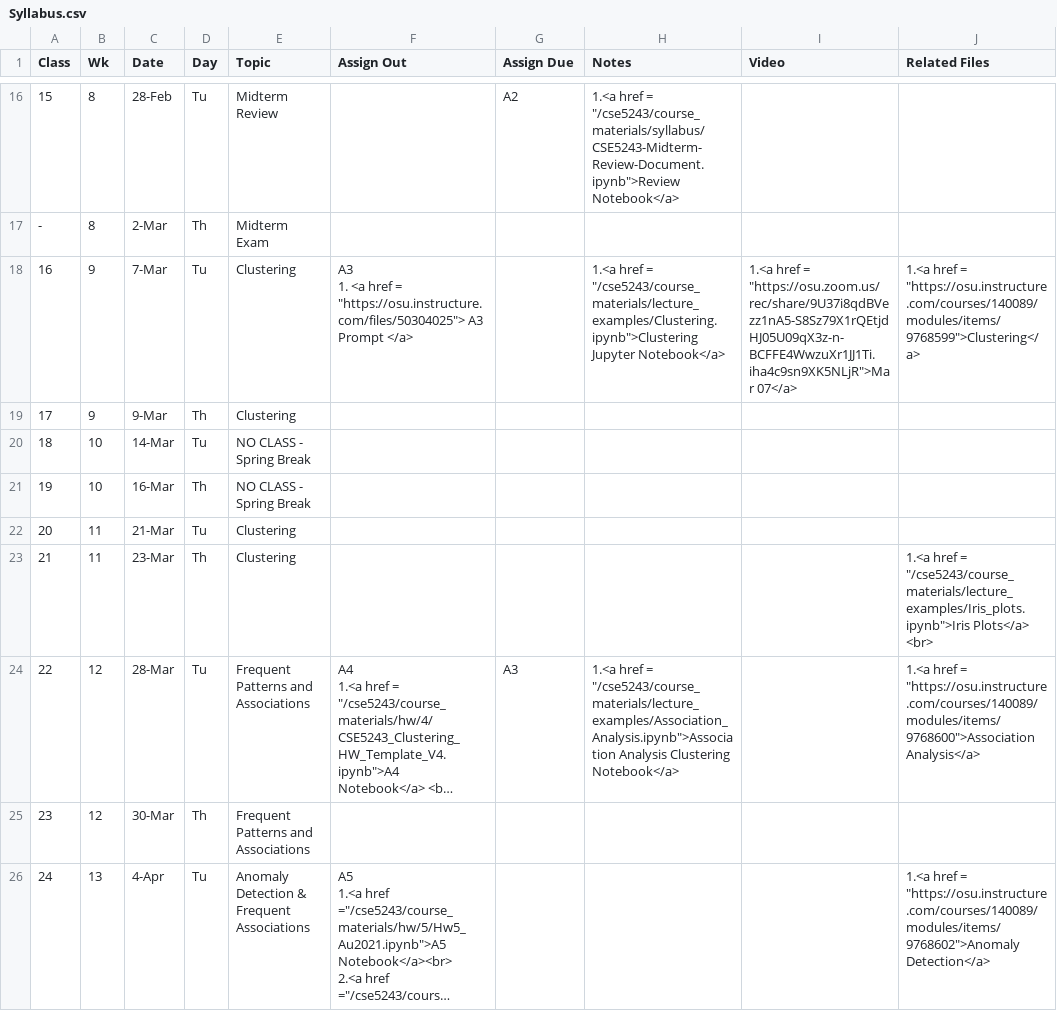
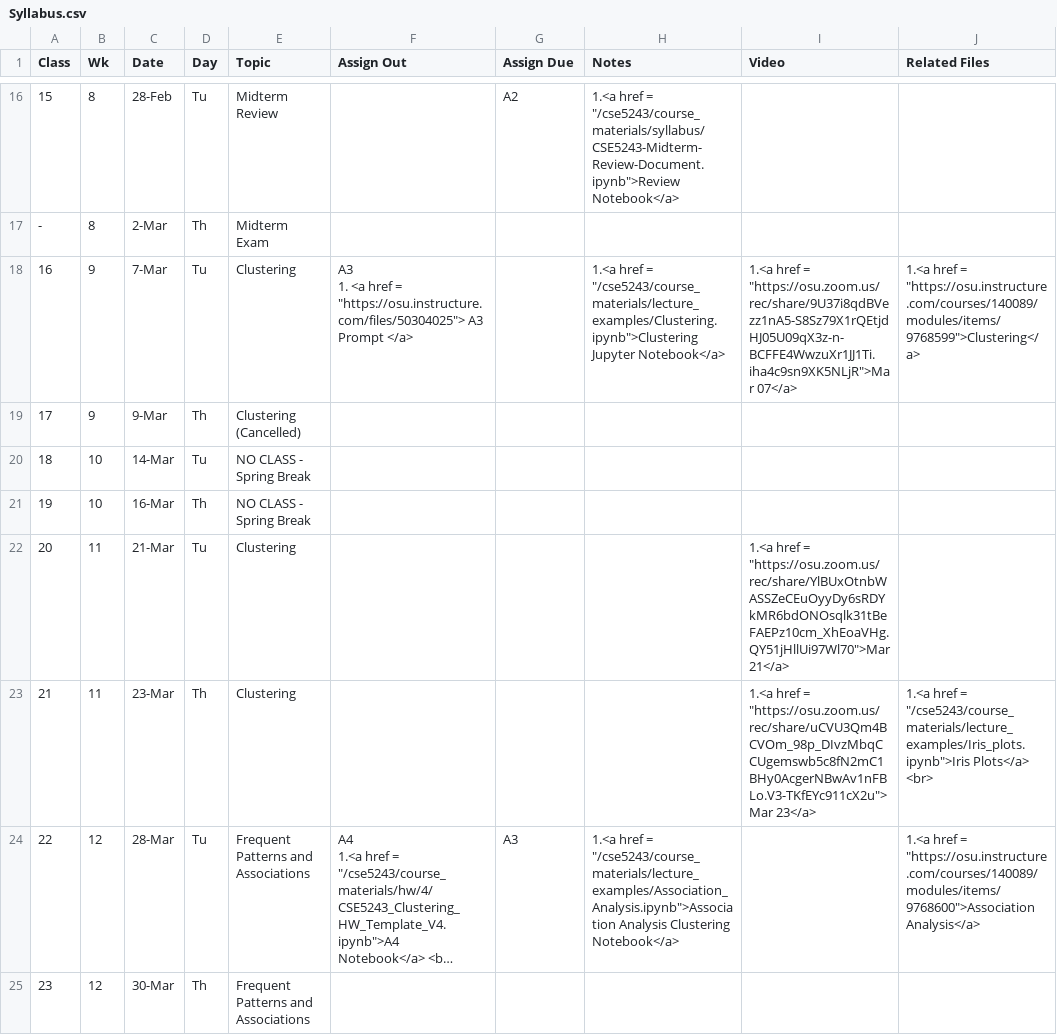
Before and after one commit to gryslik/cse5243, a CSV file: _data/Syllabus.csv, drawn as a sheet; only a part is shown, gaps mark what is left out; the shorter side is filled out with more unchanged rows; long unchanged cells end in …; the diff names each change by its address in the sheet, - before the commit and + after, or states it on an @@ line.

```diff
--- a/_data/Syllabus.csv
+++ b/_data/Syllabus.csv
-E19 (Topic): Clustering
+E19 (Topic): Clustering (Cancelled)
-I22 (Video): (empty)
+I22 (Video): 1.<a href = "https://osu.zoom.us/rec/share/YlBUxOtnbWASSZeCEuOyyDy6sRDYkMR6bdONOsqlk31tBeFAEPz10cm_XhEoaVHg.QY51jHllUi97Wl70">Mar 21</a>
-I23 (Video): (empty)
+I23 (Video): 1.<a href = "https://osu.zoom.us/rec/share/uCVU3Qm4BCVOm_98p_DIvzMbqCCUgemswb5c8fN2mC1BHy0AcgerNBwAv1nFBLo.V3-TKfEYc911cX2u">Mar 23</a>
```
Also changed, not shown: 1 other file.
